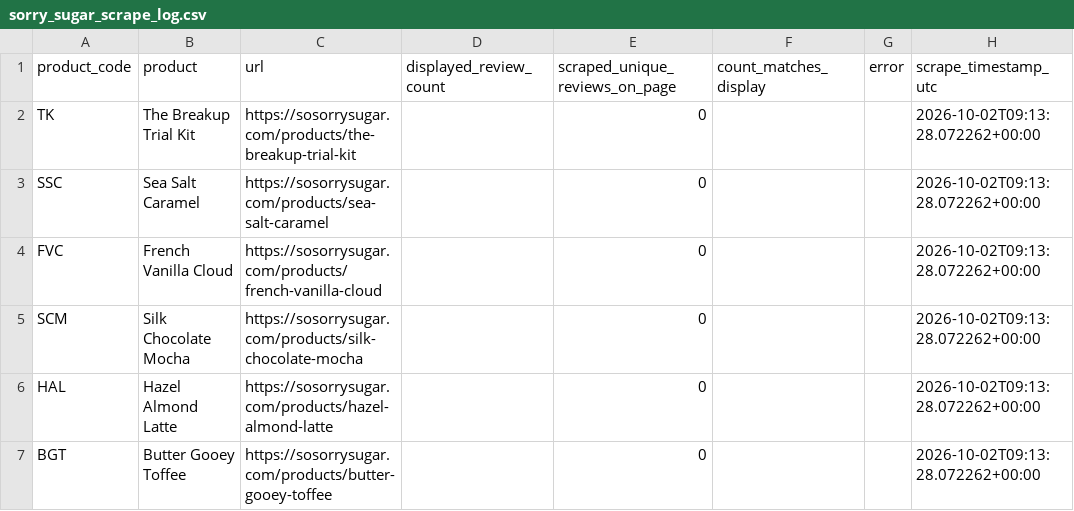
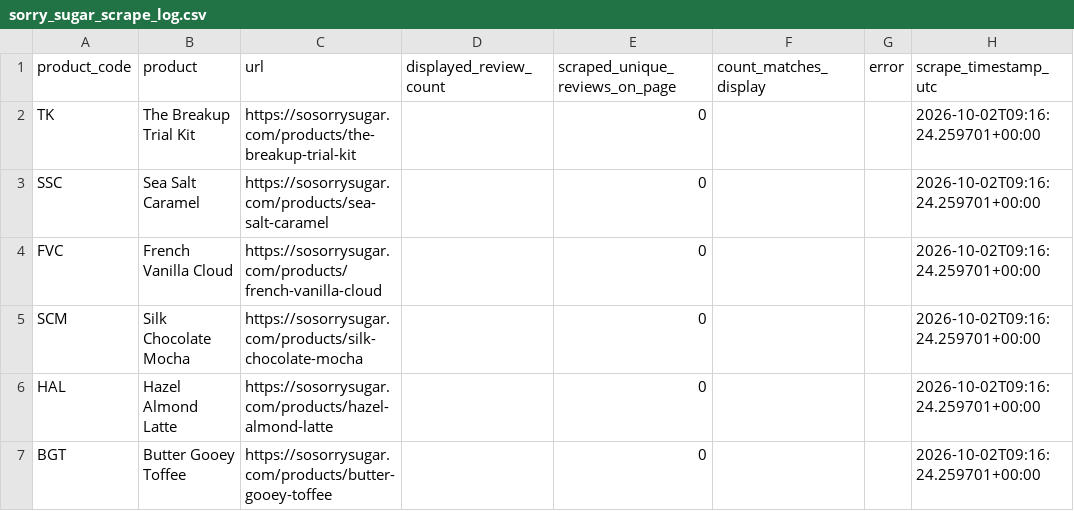
Before and after one commit to ashukla1707-beep/create-entry-test, a CSV file: scrape_output/sorry_sugar_scrape_log.csv, drawn as a sheet.

```diff
--- a/scrape_output/sorry_sugar_scrape_log.csv
+++ b/scrape_output/sorry_sugar_scrape_log.csv
@@ -1,7 +1,7 @@
 product_code,product,url,displayed_review_count,scraped_unique_reviews_on_page,count_matches_display,error,scrape_timestamp_utc
-TK,The Breakup Trial Kit,https://sosorrysugar.com/products/the-breakup-trial-kit,,0,,,2026-10-02T09:13:28.072262+00:00
-SSC,Sea Salt Caramel,https://sosorrysugar.com/products/sea-salt-caramel,,0,,,2026-10-02T09:13:28.072262+00:00
-FVC,French Vanilla Cloud,https://sosorrysugar.com/products/french-vanilla-cloud,,0,,,2026-10-02T09:13:28.072262+00:00
-SCM,Silk Chocolate Mocha,https://sosorrysugar.com/products/silk-chocolate-mocha,,0,,,2026-10-02T09:13:28.072262+00:00
-HAL,Hazel Almond Latte,https://sosorrysugar.com/products/hazel-almond-latte,,0,,,2026-10-02T09:13:28.072262+00:00
-BGT,Butter Gooey Toffee,https://sosorrysugar.com/products/butter-gooey-toffee,,0,,,2026-10-02T09:13:28.072262+00:00
+TK,The Breakup Trial Kit,https://sosorrysugar.com/products/the-breakup-trial-kit,,0,,,2026-10-02T09:16:24.259701+00:00
+SSC,Sea Salt Caramel,https://sosorrysugar.com/products/sea-salt-caramel,,0,,,2026-10-02T09:16:24.259701+00:00
+FVC,French Vanilla Cloud,https://sosorrysugar.com/products/french-vanilla-cloud,,0,,,2026-10-02T09:16:24.259701+00:00
+SCM,Silk Chocolate Mocha,https://sosorrysugar.com/products/silk-chocolate-mocha,,0,,,2026-10-02T09:16:24.259701+00:00
+HAL,Hazel Almond Latte,https://sosorrysugar.com/products/hazel-almond-latte,,0,,,2026-10-02T09:16:24.259701+00:00
+BGT,Butter Gooey Toffee,https://sosorrysugar.com/products/butter-gooey-toffee,,0,,,2026-10-02T09:16:24.259701+00:00
```
Also changed, not shown: 2 other files.
